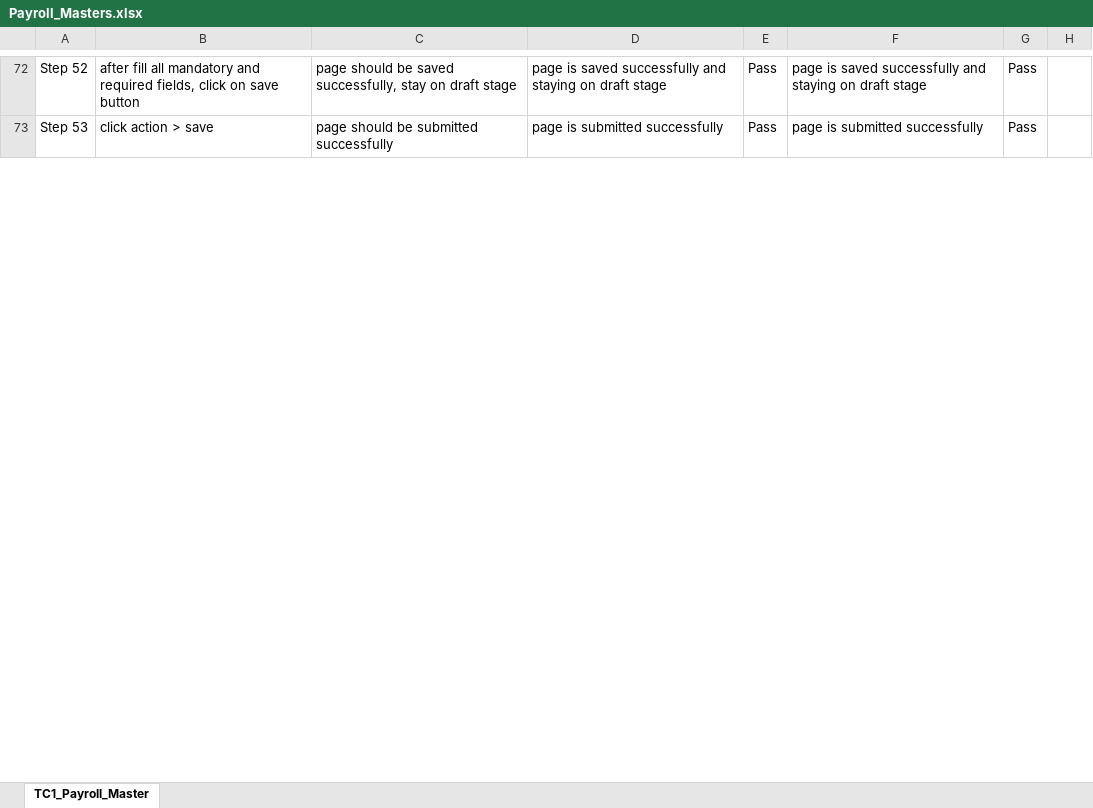
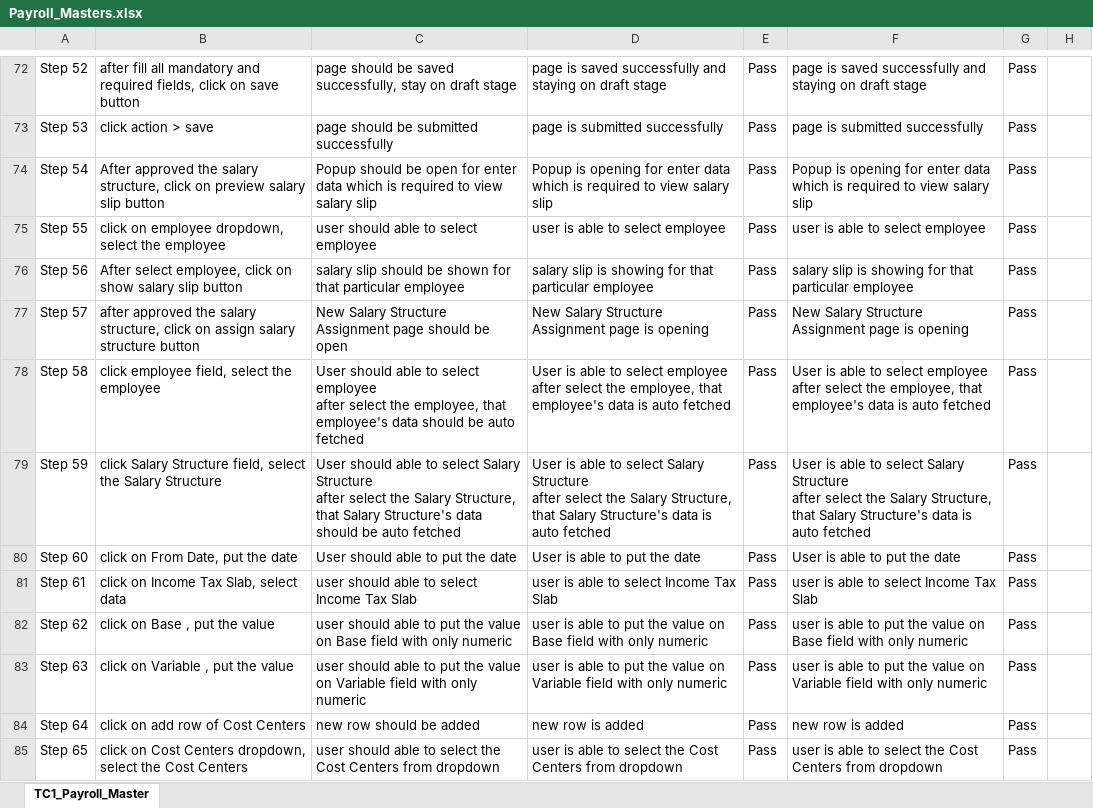
Before and after one commit to subhodeepGit/SOUL-Documents, an Excel workbook: WSC/Test Report/Payroll/Payroll_Masters.xlsx, sheet TC1_Payroll_Master, drawn as a sheet; only a part is shown, gaps mark what is left out; values as stored, in another font and other column widths than the file's, no borders; ↵ is a line break in a cell; the diff covers the shown part only; the diff names each change by its address in the sheet, - before the commit and + after, or states it on an @@ line.

Commit message:
Add files via upload

```diff
--- a/WSC/Test Report/Payroll/Payroll_Masters.xlsx (sheet TC1_Payroll_Master)
+++ b/WSC/Test Report/Payroll/Payroll_Masters.xlsx (sheet TC1_Payroll_Master)
+row 74: Step 54 | After approved the salary structure, click on preview salary slip button | Popup should be open for enter data which is required to view salary slip | Popup is opening for enter data which is required to view salary slip | Pass | Popup is opening for enter data which is required to view salary slip | Pass
+row 75: Step 55 | click on employee dropdown, select the employee | user should able to select employee | user is able to select employee | Pass | user is able to select employee | Pass
+row 76: Step 56 | After select employee, click on show salary slip button | salary slip should be shown for that particular employee | salary slip is showing for that particular employee | Pass | salary slip is showing for that particular employee | Pass
+row 77: Step 57 | after approved the salary structure, click on assign salary structure button | New Salary Structure Assignment page should be open | New Salary Structure Assignment page is opening | Pass | New Salary Structure Assignment page is opening | Pass
+row 78: Step 58 | click employee field, select the employee | User should able to select employee ↵ after select the employee, that employee's data should be auto fetched | User is able to select employee ↵ after select the employee, that employee's data is auto fetched | Pass | User is able to select employee ↵ after select the employee, that employee's data is auto fetched | Pass
+row 79: Step 59 | click Salary Structure field, select the Salary Structure | User should able to select Salary Structure ↵ after select the Salary Structure, that Salary Structure's data should be auto fetched | User is able to select Salary Structure ↵ after select the Salary Structure, that Salary Structure's data is auto fetched | Pass | User is able to select Salary Structure ↵ after select the Salary Structure, that Salary Structure's data is auto fetched | Pass
+row 80: Step 60 | click on From Date, put the date | User should able to put the date | User is able to put the date | Pass | User is able to put the date | Pass
+row 81: Step 61 | click on Income Tax Slab, select data | user should able to select Income Tax Slab | user is able to select Income Tax Slab | Pass | user is able to select Income Tax Slab | Pass
+row 82: Step 62 | click on Base , put the value | user should able to put the value on Base field with only numeric | user is able to put the value on Base field with only numeric | Pass | user is able to put the value on Base field with only numeric | Pass
+row 83: Step 63 | click on Variable , put the value | user should able to put the value on Variable field with only numeric | user is able to put the value on Variable field with only numeric | Pass | user is able to put the value on Variable field with only numeric | Pass
+row 84: Step 64 | click on add row of Cost Centers | new row should be added | new row is added | Pass | new row is added | Pass
+row 85: Step 65 | click on Cost Centers dropdown, select the Cost Centers | user should able to select the Cost Centers from dropdown | user is able to select the Cost Centers from dropdown | Pass | user is able to select the Cost Centers from dropdown | Pass
```
Also changed, not shown: 12 added rows elsewhere in this sheet.
